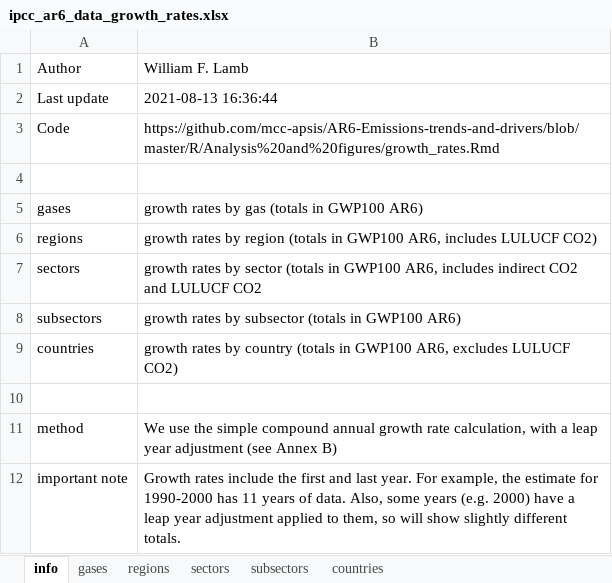
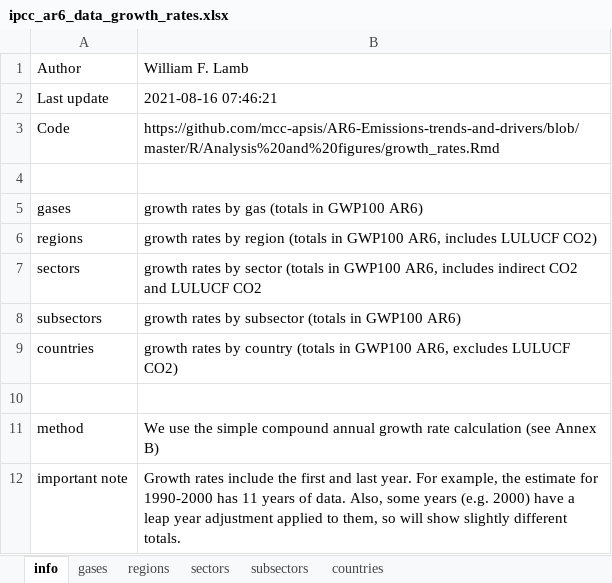
Before and after one commit to mcc-apsis/AR6-Emissions-trends-and-drivers, an Excel workbook: Results/Public data/ipcc_ar6_data_growth_rates.xlsx, sheet info, drawn as a sheet; values as stored, in another font and other column widths than the file's, no borders; the diff names each change by its address in the sheet, - before the commit and + after, or states it on an @@ line.

Commit message:
growth rate check

```diff
--- a/Results/Public data/ipcc_ar6_data_growth_rates.xlsx (sheet info)
+++ b/Results/Public data/ipcc_ar6_data_growth_rates.xlsx (sheet info)
-B2: 2021-08-13 16:36:44
+B2: 2021-08-16 07:46:21
-B11: …growth rate calculation, with a leap year adjustment (see Annex…
+B11: …growth rate calculation (see Annex…
```
Also changed, not shown: sheet countries, sheet subsectors, sheet regions, sheet sectors, sheet gases, Results/Plot data/ipcc_ar6_figure_sectors.xlsx, 24 other files.
